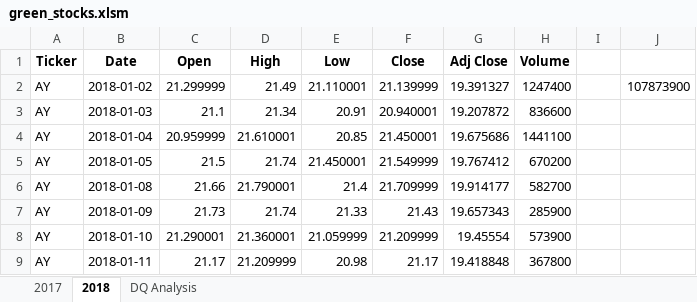
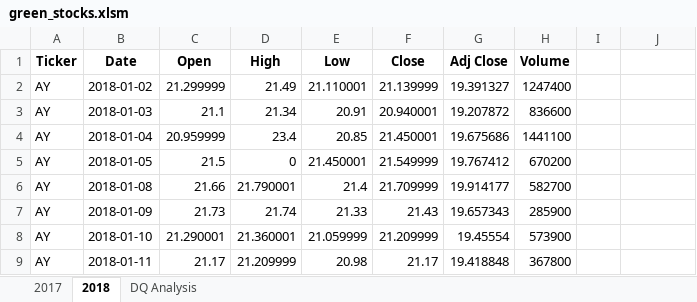
Before and after one commit to alicepopeye/Stock-analysis, an Excel workbook: green_stocks.xlsm, sheet 2018, drawn as a sheet; only a part is shown; values as stored, in another font and other column widths than the file's, no borders; the diff names each change by its address in the sheet, - before the commit and + after, or states it on an @@ line.

Commit message:
Add files via upload

```diff
--- a/green_stocks.xlsm (sheet 2018)
+++ b/green_stocks.xlsm (sheet 2018)
-J2: 107873900
+J2: (empty)
-D4 (High): 21.610001
+D4 (High): 23.4
-D5 (High): 21.74
+D5 (High): 0
```
Also changed, not shown: sheet DQ Analysis.
